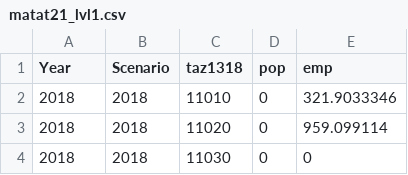
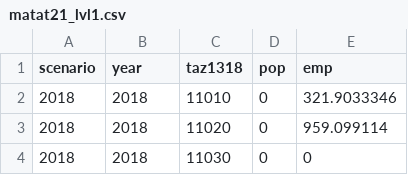
Before and after one commit to MOTRoundTables/ScenarioBank, a CSV file: Scn_lib/TA2021/matat21_lvl1.csv, drawn as a sheet; only a part is shown.

```diff
--- a/Scn_lib/TA2021/matat21_lvl1.csv
+++ b/Scn_lib/TA2021/matat21_lvl1.csv
@@ -1,2 +1,2 @@
-Year,Scenario,taz1318,pop,emp
+scenario,year,taz1318,pop,emp
 2018,2018,11010,0,321.9033346
```
Also changed, not shown: Scn_lib/BS_v09/BS_V09_230919.csv, Scn_lib/JeruV2/jerforecasts2020.csv, 14 other files.
